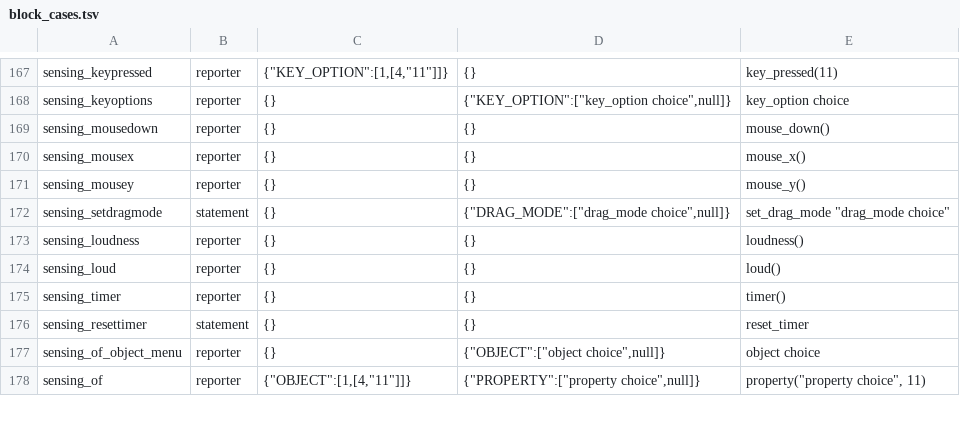
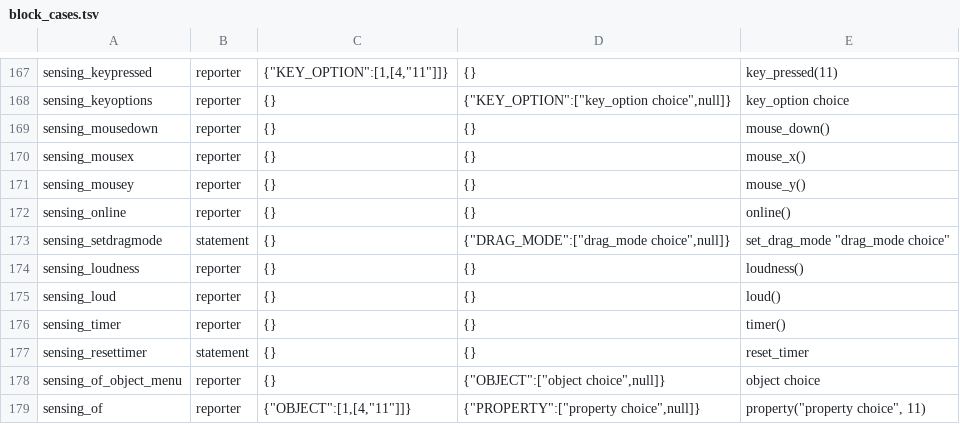
Before and after one commit to sujalchan/aida-ast, a TSV file: src/aida/block_cases.tsv, drawn as a sheet; only a part is shown, gaps mark what is left out.

Commit message:
feat: add sensing online to block support

```diff
--- a/src/aida/block_cases.tsv
+++ b/src/aida/block_cases.tsv
@@ -171,2 +171,3 @@ sensing_mousex	reporter	{}	{}	mouse_x()
 sensing_mousey	reporter	{}	{}	mouse_y()
+sensing_online	reporter	{}	{}	online()
 sensing_setdragmode	statement	{}	{"DRAG_MODE":["drag_mode choice",null]}	set_drag_mode "drag_mode choice"
```
Also changed, not shown: 3 other files.
